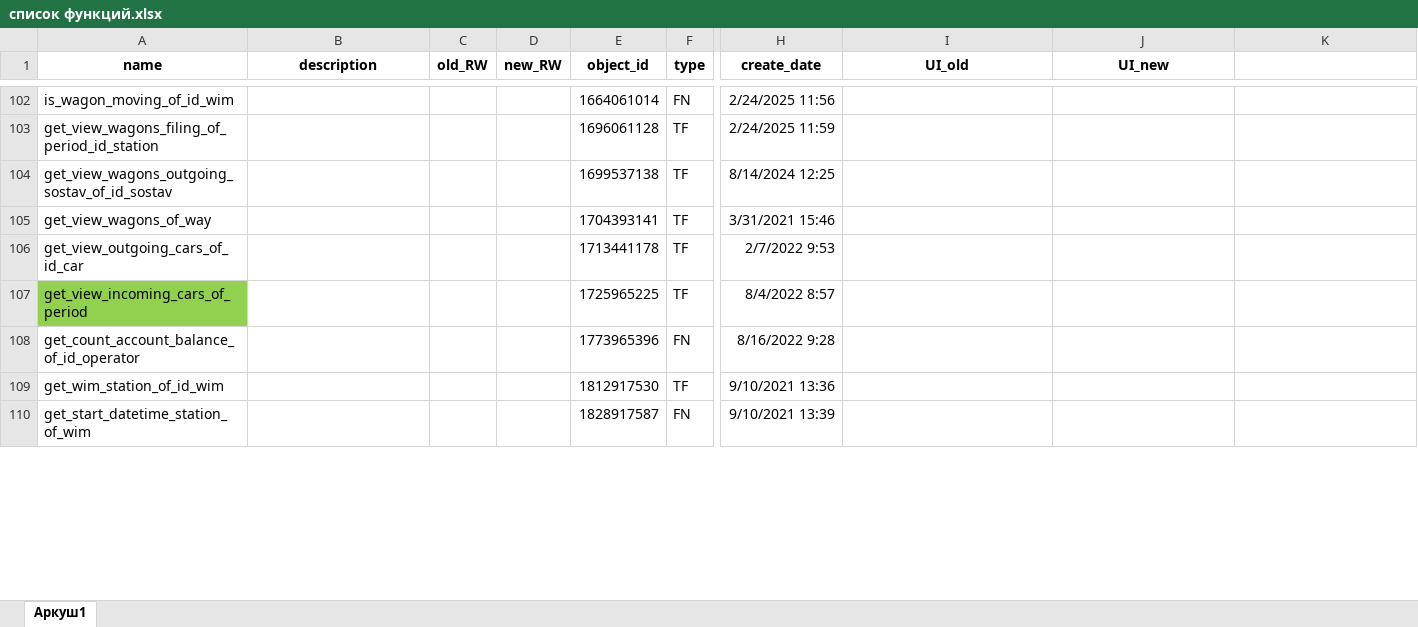
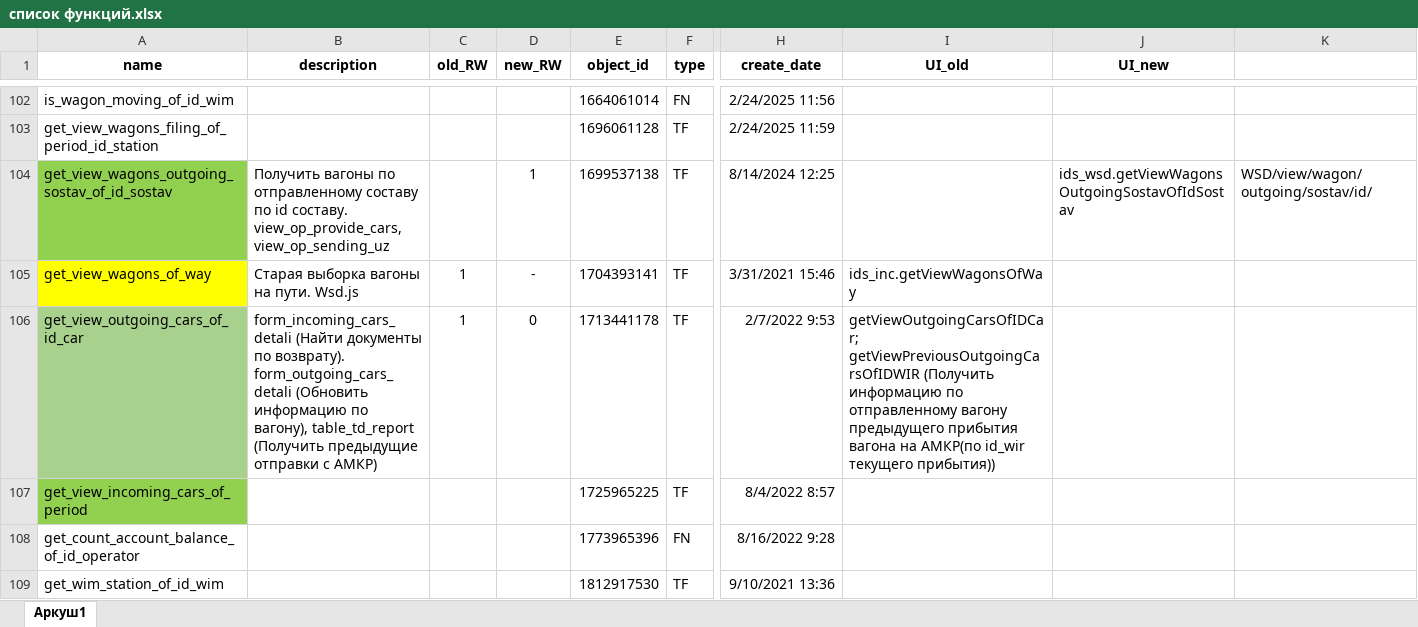
Before and after one commit to ealevchenko/IDS_RailWay_Core, an Excel workbook: doc/список функций.xlsx, sheet Аркуш1, drawn as a sheet; only a part is shown, gaps mark what is left out; the shorter side is filled out with more unchanged rows; values as stored, in another font and other column widths than the file's, no borders; ↵ is a line break in a cell; the diff covers the shown part only; the diff names each change by its address in the sheet, - before the commit and + after, or states it on an @@ line.

Commit message:
Описание функций

```diff
--- a/doc/список функций.xlsx (sheet Аркуш1)
+++ b/doc/список функций.xlsx (sheet Аркуш1)
-A104 fill: none
+A104 fill: #92D050
-B104 (description): (empty)
+B104 (description): Получить вагоны по отправленному составу по id составу. ↵ view_op_provide_cars, view_op_sending_uz
-D104 (new_RW): (empty)
+D104 (new_RW): 1
-J104 (UI_new): (empty)
+J104 (UI_new): ids_wsd.getViewWagonsOutgoingSostavOfIdSostav
-K104: (empty)
+K104: WSD/view/wagon/outgoing/sostav/id/
-A105 fill: none
+A105 fill: #FFFF00
-B105 (description): (empty)
+B105 (description): Старая выборка вагоны на пути. Wsd.js
-C105:C106 (old_RW): (empty)
+C105:C106 (old_RW): 1
-D105 (new_RW): (empty)
+D105 (new_RW): -
-I105 (UI_old): (empty)
+I105 (UI_old): ids_inc.getViewWagonsOfWay
-A106 fill: none
+A106 fill: #A9D18E
-B106 (description): (empty)
+B106 (description): form_incoming_cars_detali (Найти документы по возврату). form_outgoing_cars_detali (Обновить информацию по вагону), table_td_report (Получить предыдущие отправки с АМКР)
-D106 (new_RW): (empty)
+D106 (new_RW): 0
-I106 (UI_old): (empty)
+I106 (UI_old): getViewOutgoingCarsOfIDCar; getViewPreviousOutgoingCarsOfIDWIR (Получить информацию по отправленному вагону предыдущего прибытия вагона на АМКР(по id_wir текущего прибытия))
```
Also changed, not shown: 34 edited cells and cell formats elsewhere in this sheet.
